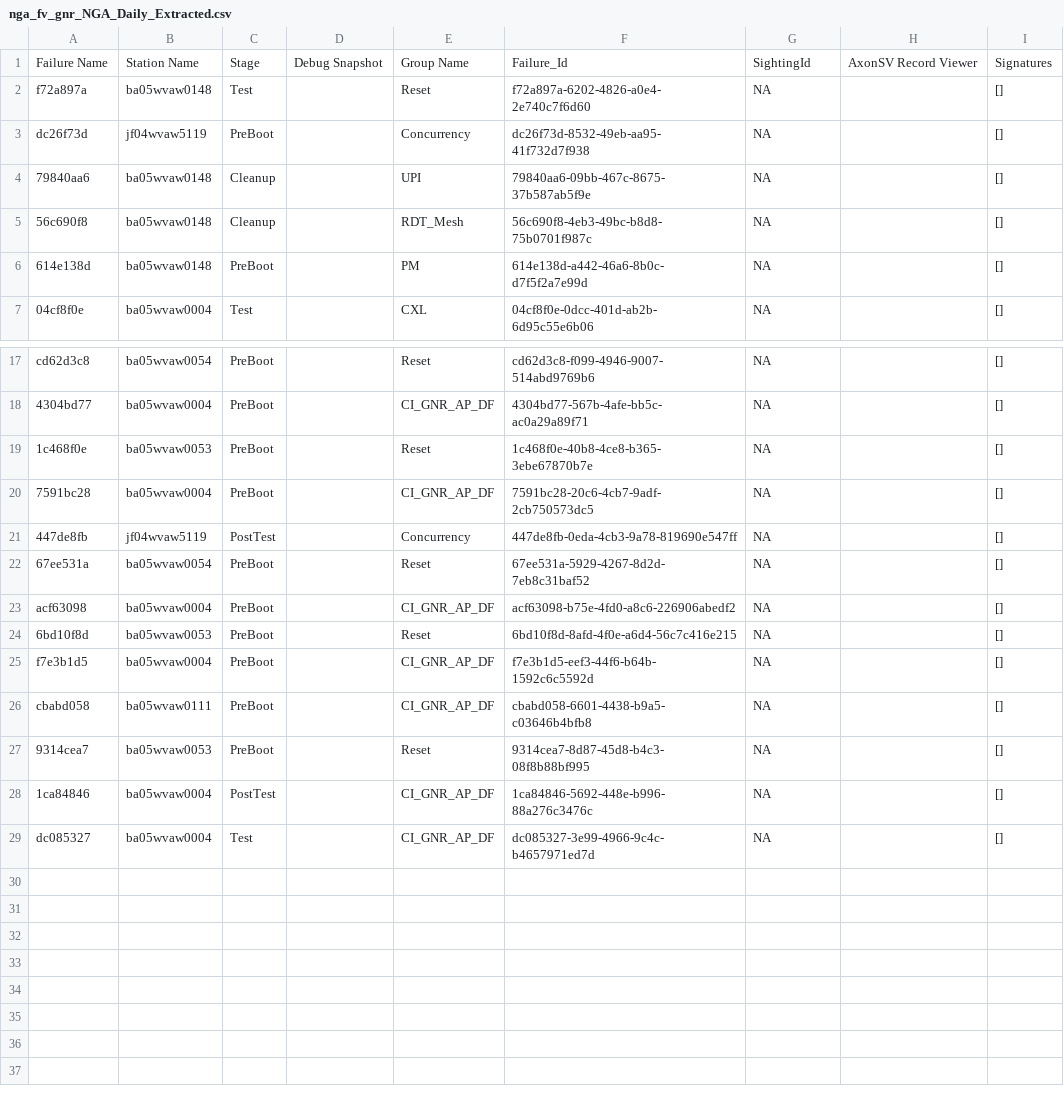
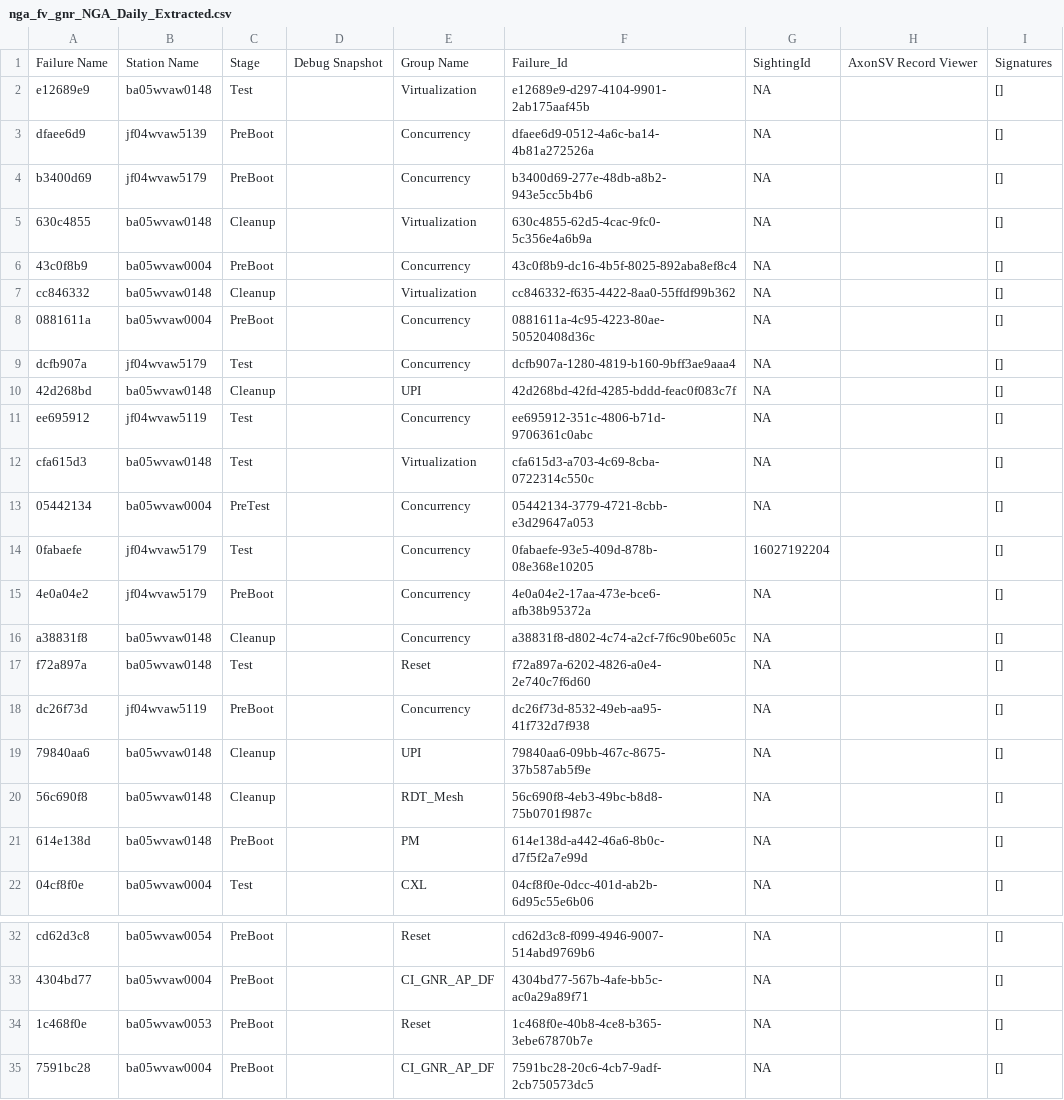
Before and after one commit to NakulC07/HSDES_Recommendation, a CSV file: nga_fv_gnr/nga_fv_gnr_NGA_Daily_Extracted.csv, drawn as a sheet; only a part is shown, gaps mark what is left out.

```diff
--- a/nga_fv_gnr/nga_fv_gnr_NGA_Daily_Extracted.csv
+++ b/nga_fv_gnr/nga_fv_gnr_NGA_Daily_Extracted.csv
@@ -1,2 +1,17 @@
 Failure Name,Station Name,Stage,Debug Snapshot,Group Name,Failure_Id,SightingId,AxonSV Record Viewer,Signatures
+e12689e9,ba05wvaw0148,Test,,Virtualization,e12689e9-d297-4104-9901-2ab175aaf45b,NA,,[]
+dfaee6d9,jf04wvaw5139,PreBoot,,Concurrency,dfaee6d9-0512-4a6c-ba14-4b81a272526a,NA,,[]
+b3400d69,jf04wvaw5179,PreBoot,,Concurrency,b3400d69-277e-48db-a8b2-943e5cc5b4b6,NA,,[]
+630c4855,ba05wvaw0148,Cleanup,,Virtualization,630c4855-62d5-4cac-9fc0-5c356e4a6b9a,NA,,[]
+43c0f8b9,ba05wvaw0004,PreBoot,,Concurrency,43c0f8b9-dc16-4b5f-8025-892aba8ef8c4,NA,,[]
+cc846332,ba05wvaw0148,Cleanup,,Virtualization,cc846332-f635-4422-8aa0-55ffdf99b362,NA,,[]
+0881611a,ba05wvaw0004,PreBoot,,Concurrency,0881611a-4c95-4223-80ae-50520408d36c,NA,,[]
+dcfb907a,jf04wvaw5179,Test,,Concurrency,dcfb907a-1280-4819-b160-9bff3ae9aaa4,NA,,[]
+42d268bd,ba05wvaw0148,Cleanup,,UPI,42d268bd-42fd-4285-bddd-feac0f083c7f,NA,,[]
+ee695912,jf04wvaw5119,Test,,Concurrency,ee695912-351c-4806-b71d-9706361c0abc,NA,,[]
+cfa615d3,ba05wvaw0148,Test,,Virtualization,cfa615d3-a703-4c69-8cba-0722314c550c,NA,,[]
+05442134,ba05wvaw0004,PreTest,,Concurrency,05442134-3779-4721-8cbb-e3d29647a053,NA,,[]
+0fabaefe,jf04wvaw5179,Test,,Concurrency,0fabaefe-93e5-409d-878b-08e368e10205,16027192204,,[]
+4e0a04e2,jf04wvaw5179,PreBoot,,Concurrency,4e0a04e2-17aa-473e-bce6-afb38b95372a,NA,,[]
+a38831f8,ba05wvaw0148,Cleanup,,Concurrency,a38831f8-d802-4c74-a2cf-7f6c90be605c,NA,,[]
 f72a897a,ba05wvaw0148,Test,,Reset,f72a897a-6202-4826-a0e4-2e740c7f6d60,NA,,[]
@@ -20,10 +35 @@ cd62d3c8,ba05wvaw0054,PreBoot,,Reset,cd62d3c8-f099-4946-9007-514abd9769b6,NA,,[]
 7591bc28,ba05wvaw0004,PreBoot,,CI_GNR_AP_DF,7591bc28-20c6-4cb7-9adf-2cb750573dc5,NA,,[]
-447de8fb,jf04wvaw5119,PostTest,,Concurrency,447de8fb-0eda-4cb3-9a78-819690e547ff,NA,,[]
-67ee531a,ba05wvaw0054,PreBoot,,Reset,67ee531a-5929-4267-8d2d-7eb8c31baf52,NA,,[]
-acf63098,ba05wvaw0004,PreBoot,,CI_GNR_AP_DF,acf63098-b75e-4fd0-a8c6-226906abedf2,NA,,[]
-6bd10f8d,ba05wvaw0053,PreBoot,,Reset,6bd10f8d-8afd-4f0e-a6d4-56c7c416e215,NA,,[]
-f7e3b1d5,ba05wvaw0004,PreBoot,,CI_GNR_AP_DF,f7e3b1d5-eef3-44f6-b64b-1592c6c5592d,NA,,[]
-cbabd058,ba05wvaw0111,PreBoot,,CI_GNR_AP_DF,cbabd058-6601-4438-b9a5-c03646b4bfb8,NA,,[]
-9314cea7,ba05wvaw0053,PreBoot,,Reset,9314cea7-8d87-45d8-b4c3-08f8b88bf995,NA,,[]
-1ca84846,ba05wvaw0004,PostTest,,CI_GNR_AP_DF,1ca84846-5692-448e-b996-88a276c3476c,NA,,[]
-dc085327,ba05wvaw0004,Test,,CI_GNR_AP_DF,dc085327-3e99-4966-9c4c-b4657971ed7d,NA,,[]
```
Also changed, not shown: nga_fv_gnrd/Updated_failures_nga_fv_gnrd_Daily.csv, nga_fv_gnrd/nga_fv_gnrd_NGA_Daily_Extracted.csv, 7 other files.
